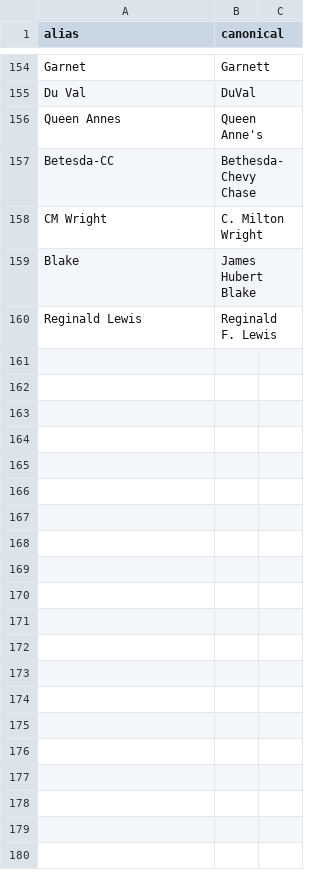
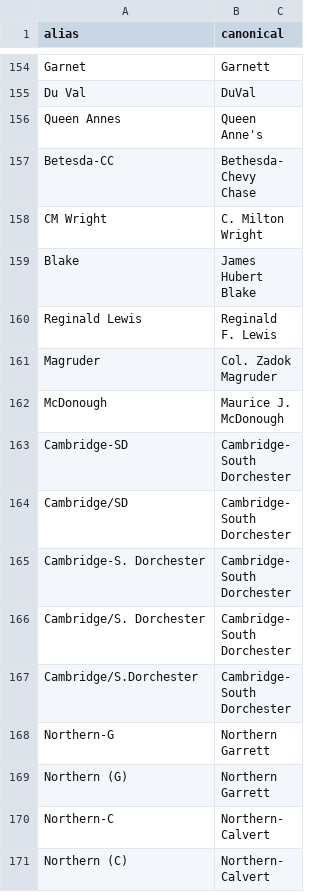
Before and after one commit to NewsAppsUMD/maryland-high-schools, a CSV file: web/aliases.csv, drawn as a sheet; only a part is shown, gaps mark what is left out.

```diff
--- a/web/aliases.csv
+++ b/web/aliases.csv
@@ -160 +160,12 @@ Blake,James Hubert Blake
 Reginald Lewis,Reginald F. Lewis
+Magruder,Col. Zadok Magruder
+McDonough,Maurice J. McDonough
+Cambridge-SD,Cambridge-South Dorchester
+Cambridge/SD,Cambridge-South Dorchester
+Cambridge-S. Dorchester,Cambridge-South Dorchester
+Cambridge/S. Dorchester,Cambridge-South Dorchester
+Cambridge/S.Dorchester,Cambridge-South Dorchester
+Northern-G,Northern Garrett
+Northern (G),Northern Garrett
+Northern-C,Northern-Calvert
+Northern (C),Northern-Calvert
```
Also changed, not shown: 3 other files.
